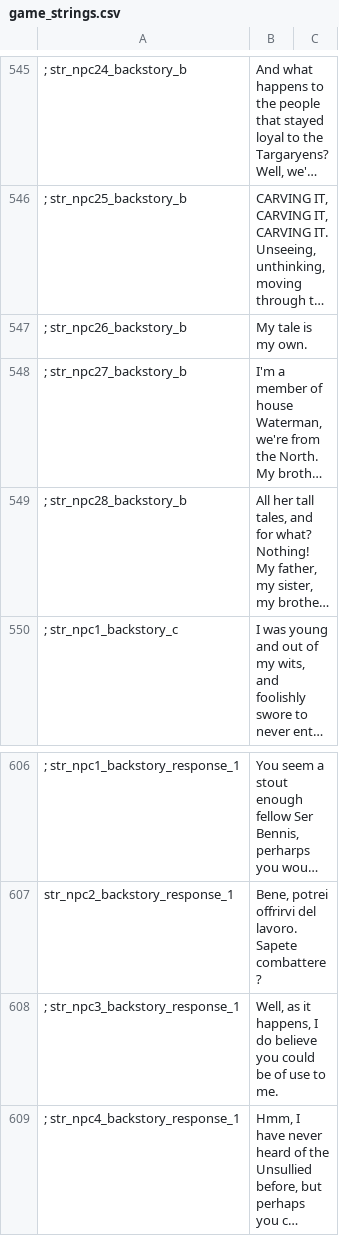
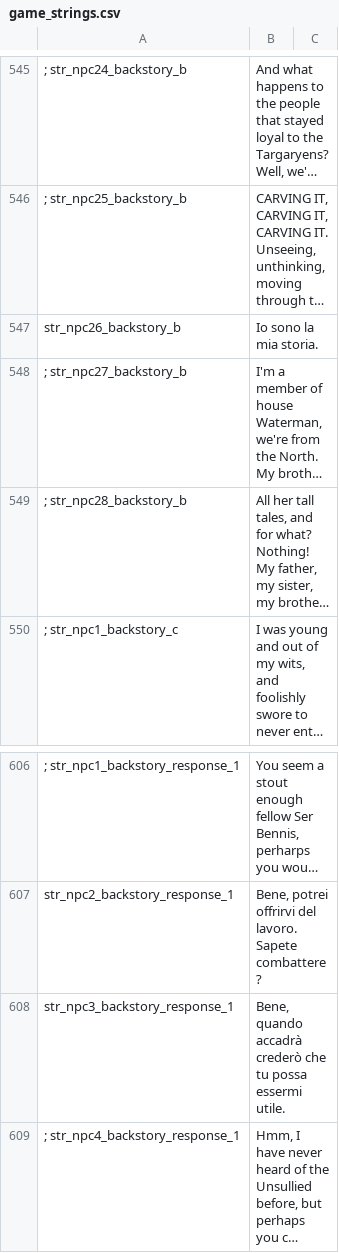
Before and after one commit to Swyter/warband-acok-l10n, a CSV file: it/game_strings.csv, drawn as a sheet; only a part is shown, gaps mark what is left out; long unchanged cells end in …; removed rows and columns are numbered as before the commit, all else as after; the diff names each change by its address in the sheet, - before the commit and + after, or states it on an @@ line.

```diff
--- a/it/game_strings.csv
+++ b/it/game_strings.csv
-row 547: ; str_npc26_backstory_b | My tale is my own.
+row 547: str_npc26_backstory_b | Io sono la mia storia.
-row 608: ; str_npc3_backstory_response_1 | Well, as it happens, I do believe you could be of use to me.
+row 608: str_npc3_backstory_response_1 | Bene, quando accadrà crederò che tu possa essermi utile.
```
Also changed, not shown: es/factions.csv, es/game_menus.csv, 15 other files.
